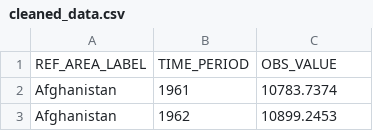
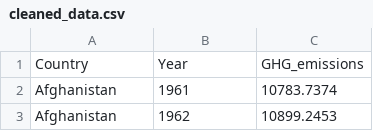
Before and after one commit to Anaadi-25/SOCI502_Project, a CSV file: Inputs/cleaned_data.csv, drawn as a sheet; only a part is shown.

Commit message:
Further cleaning data and updating the cleaned_data csv file

```diff
--- a/Inputs/cleaned_data.csv
+++ b/Inputs/cleaned_data.csv
@@ -1,2 +1,2 @@
-"REF_AREA_LABEL","TIME_PERIOD","OBS_VALUE"
+"Country","Year","GHG_emissions"
 "Afghanistan",1961,10783.7374
```
Also changed, not shown: 1 other file.
